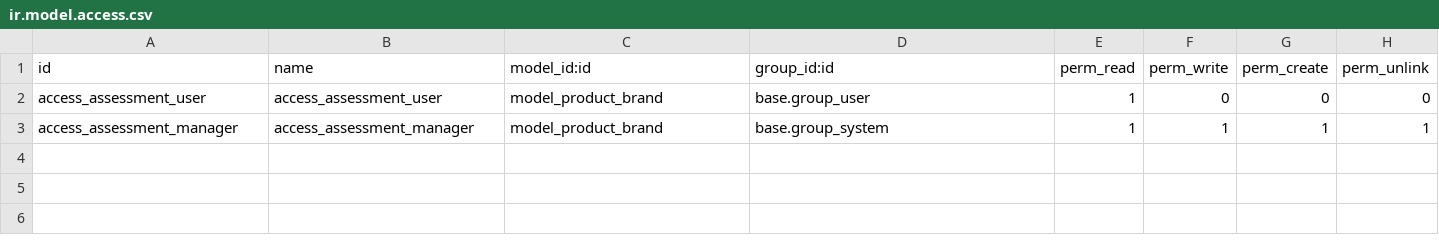
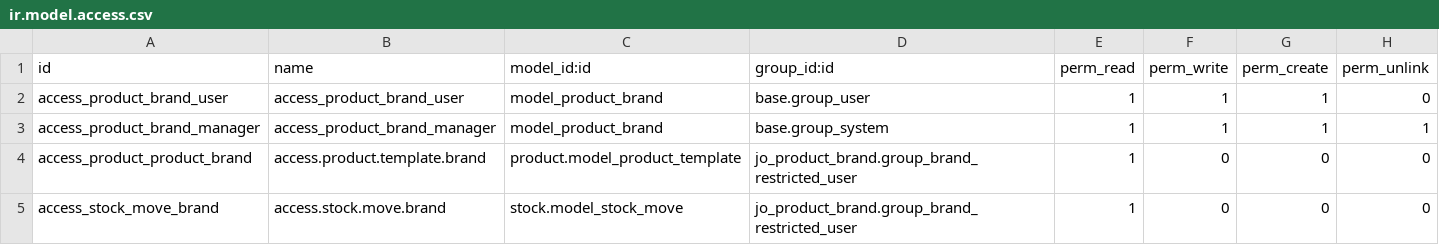
Before and after one commit to kyawsawshein/jo_odoo, a CSV file: extra_addons/jo_product_brand/security/ir.model.access.csv, drawn as a sheet.

```diff
--- a/extra_addons/jo_product_brand/security/ir.model.access.csv
+++ b/extra_addons/jo_product_brand/security/ir.model.access.csv
@@ -1,3 +1,5 @@
 id,name,model_id:id,group_id:id,perm_read,perm_write,perm_create,perm_unlink
-access_assessment_user,access_assessment_user,model_product_brand,base.group_user,1,0,0,0
-access_assessment_manager,access_assessment_manager,model_product_brand,base.group_system,1,1,1,1
+access_product_brand_user,access_product_brand_user,model_product_brand,base.group_user,1,1,1,0
+access_product_brand_manager,access_product_brand_manager,model_product_brand,base.group_system,1,1,1,1
+access_product_product_brand,access.product.template.brand,product.model_product_template,jo_product_brand.group_brand_restricted_user,1,0,0,0
+access_stock_move_brand,access.stock.move.brand,stock.model_stock_move,jo_product_brand.group_brand_restricted_user,1,0,0,0
```
Also changed, not shown: 8 other files.
